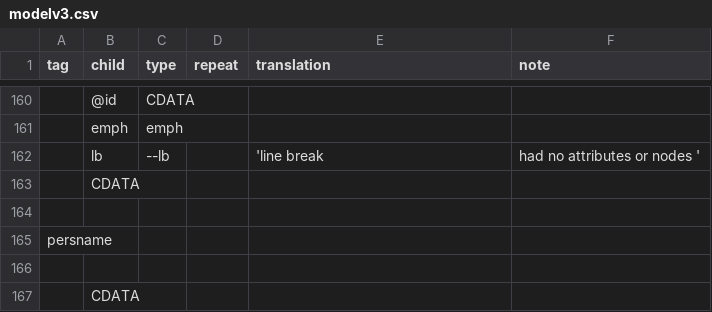
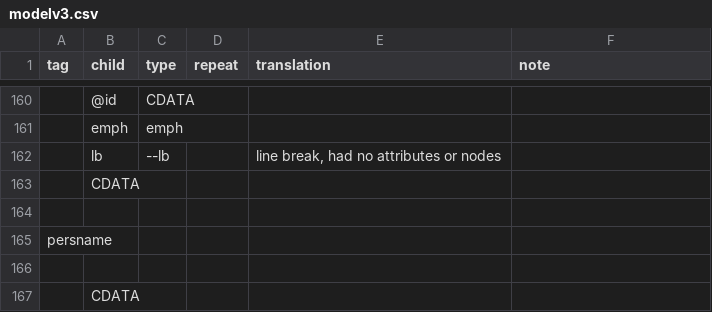
Before and after one commit to nyudlts/fadesign_29-data-model, a CSV file: modelv3.csv, drawn as a sheet; only a part is shown, gaps mark what is left out; the diff names each change by its address in the sheet, - before the commit and + after, or states it on an @@ line.

Commit message:
Escaping the problem line, attempt

```diff
--- a/modelv3.csv
+++ b/modelv3.csv
-E162 (translation): 'line break
+E162 (translation): line break, had no attributes or nodes
-F162 (note): had no attributes or nodes '
+F162 (note): (empty)
```
